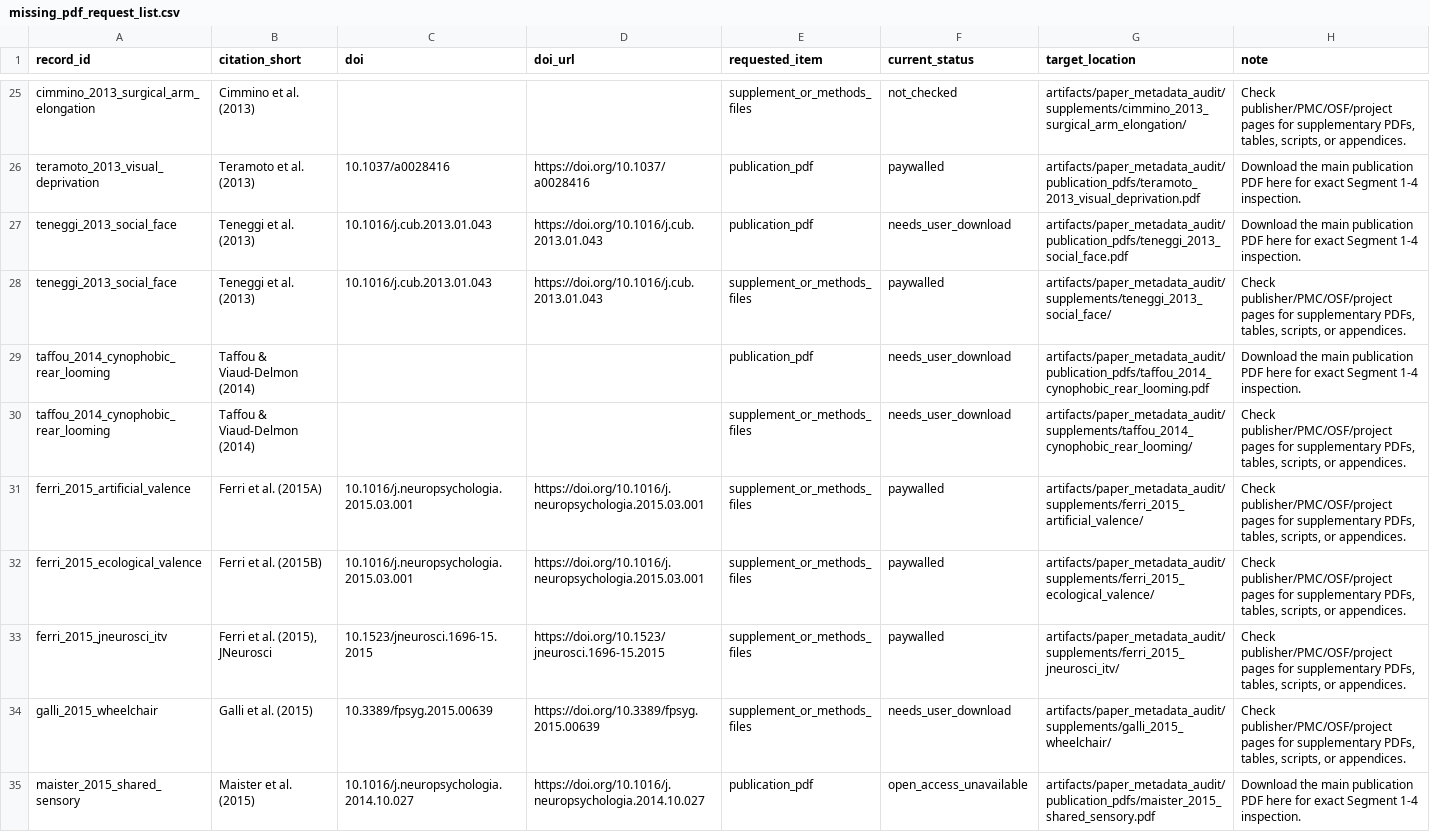
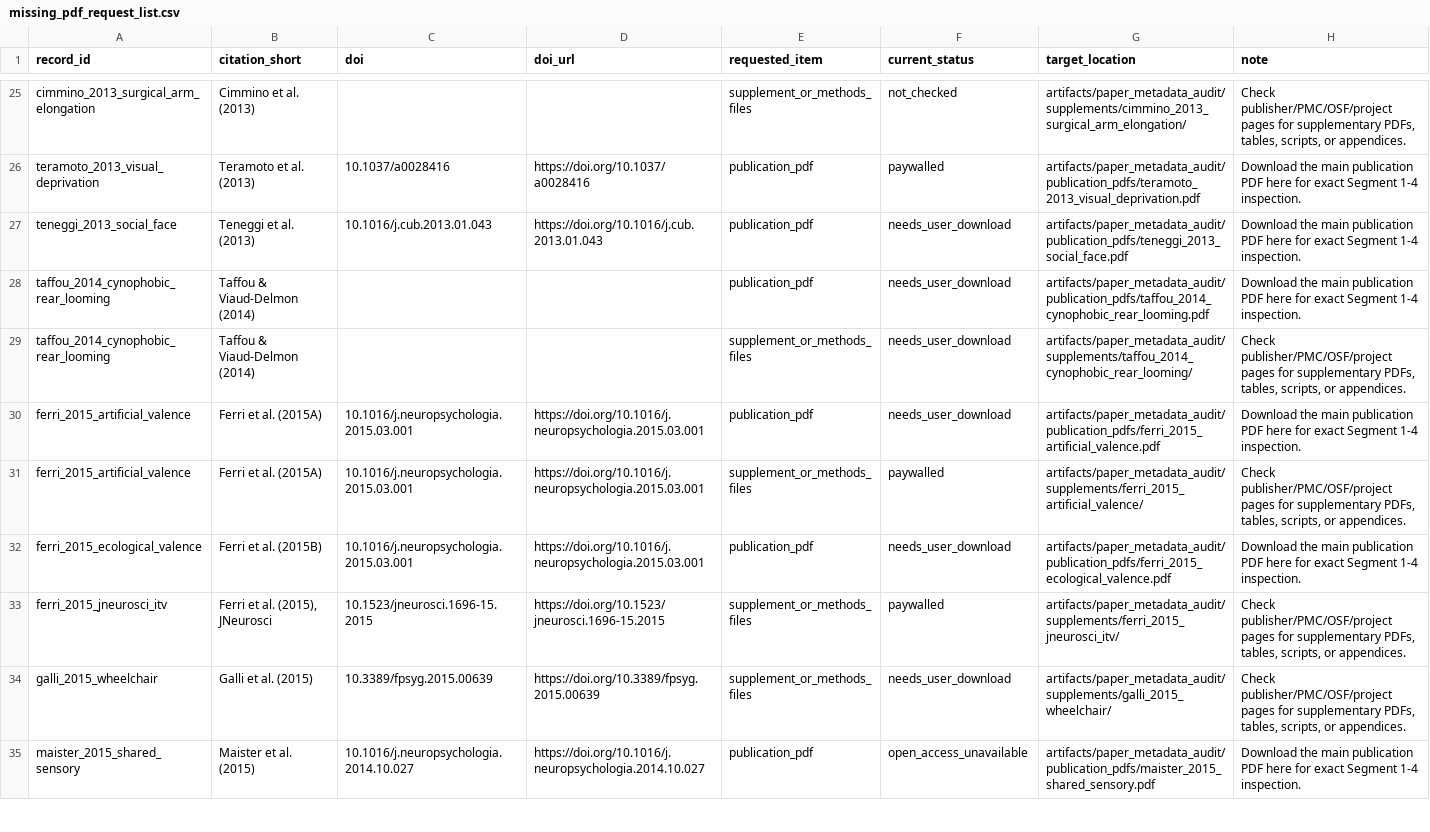
Before and after one commit to GeorgeFejer91/pps-kit, a CSV file: For-AI/audiotactile-paper-metadata-audit/missing_pdf_request_list.csv, drawn as a sheet; only a part is shown, gaps mark what is left out; the diff covers the shown part only.

Commit message:
Mine paper audit fallback PDF text

```diff
--- a/For-AI/audiotactile-paper-metadata-audit/missing_pdf_request_list.csv
+++ b/For-AI/audiotactile-paper-metadata-audit/missing_pdf_request_list.csv
@@ -27,7 +27,7 @@ teramoto_2013_visual_deprivation,Teramoto et al. (2013),10.1037/a0028416,https:/
 teneggi_2013_social_face,Teneggi et al. (2013),10.1016/j.cub.2013.01.043,https://doi.org/10.1016/j.cub.2013.01.043,publication_pdf,needs_user_download,artifacts/paper_metadata_audit/publication_pdfs/teneggi_2013_social_face.pdf,Download the main publication PDF here for exact Segment 1-4 inspection.
-teneggi_2013_social_face,Teneggi et al. (2013),10.1016/j.cub.2013.01.043,https://doi.org/10.1016/j.cub.2013.01.043,supplement_or_methods_files,paywalled,artifacts/paper_metadata_audit/supplements/teneggi_2013_social_face/,"Check publisher/PMC/OSF/project pages for supplementary PDFs, tables, scripts, or appendices."
 taffou_2014_cynophobic_rear_looming,Taffou & Viaud-Delmon (2014),,,publication_pdf,needs_user_download,artifacts/paper_metadata_audit/publication_pdfs/taffou_2014_cynophobic_rear_looming.pdf,Download the main publication PDF here for exact Segment 1-4 inspection.
 taffou_2014_cynophobic_rear_looming,Taffou & Viaud-Delmon (2014),,,supplement_or_methods_files,needs_user_download,artifacts/paper_metadata_audit/supplements/taffou_2014_cynophobic_rear_looming/,"Check publisher/PMC/OSF/project pages for supplementary PDFs, tables, scripts, or appendices."
+ferri_2015_artificial_valence,Ferri et al. (2015A),10.1016/j.neuropsychologia.2015.03.001,https://doi.org/10.1016/j.neuropsychologia.2015.03.001,publication_pdf,needs_user_download,artifacts/paper_metadata_audit/publication_pdfs/ferri_2015_artificial_valence.pdf,Download the main publication PDF here for exact Segment 1-4 inspection.
 ferri_2015_artificial_valence,Ferri et al. (2015A),10.1016/j.neuropsychologia.2015.03.001,https://doi.org/10.1016/j.neuropsychologia.2015.03.001,supplement_or_methods_files,paywalled,artifacts/paper_metadata_audit/supplements/ferri_2015_artificial_valence/,"Check publisher/PMC/OSF/project pages for supplementary PDFs, tables, scripts, or appendices."
-ferri_2015_ecological_valence,Ferri et al. (2015B),10.1016/j.neuropsychologia.2015.03.001,https://doi.org/10.1016/j.neuropsychologia.2015.03.001,supplement_or_methods_files,paywalled,artifacts/paper_metadata_audit/supplements/ferri_2015_ecological_valence/,"Check publisher/PMC/OSF/project pages for supplementary PDFs, tables, scripts, or appendices."
+ferri_2015_ecological_valence,Ferri et al. (2015B),10.1016/j.neuropsychologia.2015.03.001,https://doi.org/10.1016/j.neuropsychologia.2015.03.001,publication_pdf,needs_user_download,artifacts/paper_metadata_audit/publication_pdfs/ferri_2015_ecological_valence.pdf,Download the main publication PDF here for exact Segment 1-4 inspection.
 ferri_2015_jneurosci_itv,"Ferri et al. (2015), JNeurosci",10.1523/jneurosci.1696-15.2015,https://doi.org/10.1523/jneurosci.1696-15.2015,supplement_or_methods_files,paywalled,artifacts/paper_metadata_audit/supplements/ferri_2015_jneurosci_itv/,"Check publisher/PMC/OSF/project pages for supplementary PDFs, tables, scripts, or appendices."
```
Also changed, not shown: 1 removed row and 1 edited cell elsewhere in this file, For-AI/audiotactile-paper-metadata-audit/running_checklist.csv, 43 other files.
